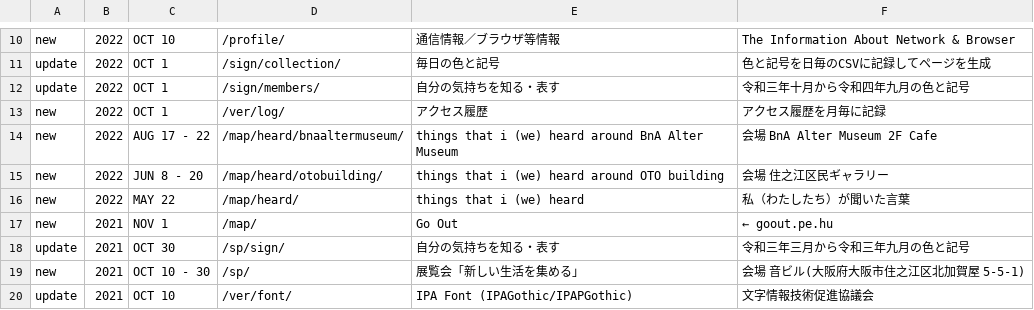
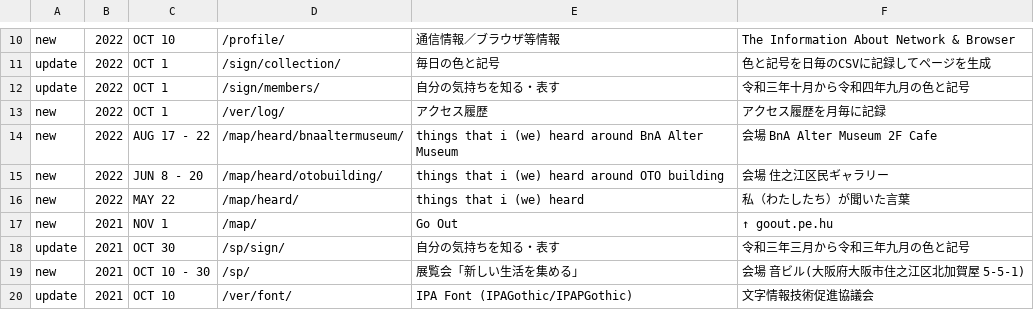
Before and after one commit to c-c-space/.github, a CSV file: ver/index.csv, drawn as a sheet; only a part is shown, gaps mark what is left out.

Commit message:
Update index.csv

```diff
--- a/ver/index.csv
+++ b/ver/index.csv
@@ -16,3 +16,3 @@ new,2022,JUN 8 - 20,"/map/heard/otobuilding/","things that i (we) heard around O
 new,2022,MAY 22,"/map/heard/","things that i (we) heard","私（わたしたち）が聞いた言葉"
-new,2021,NOV 1,"/map/","Go Out","← goout.pe.hu"
+new,2021,NOV 1,"/map/","Go Out","↑ goout.pe.hu"
 update,2021,OCT 30,"/sp/sign/","自分の気持ちを知る・表す","令和三年三月から令和三年九月の色と記号"
```
